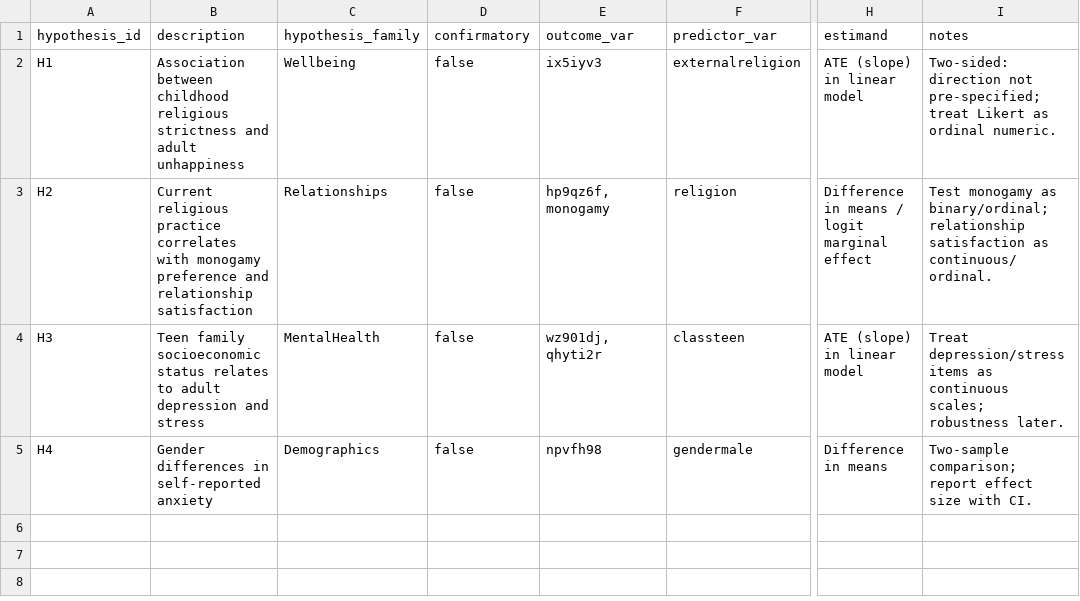
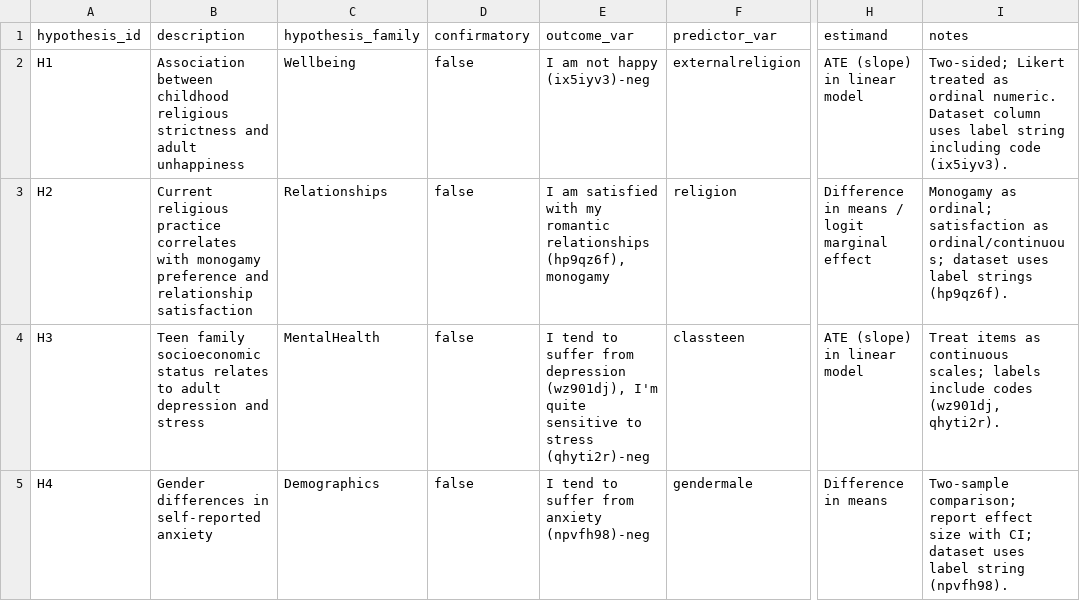
Before and after one commit to whp-wessel/ai_scientist, a CSV file: experiment_4c_aella_minimal_gpt-5_not_codex_and_direct_edits_not_json/analysis/hypotheses.csv, drawn as a sheet; only a part is shown, gaps mark what is left out; the diff names each change by its address in the sheet, - before the commit and + after, or states it on an @@ line.

Commit message:
loop_002: EDA + safe public counts; align hypotheses to dataset columns; update codebook; log changes

```diff
--- a/experiment_4c_aella_minimal_gpt-5_not_codex_and_direct_edits_not_json/analysis/hypotheses.csv
+++ b/experiment_4c_aella_minimal_gpt-5_not_codex_and_direct_edits_not_json/analysis/hypotheses.csv
-E2 (outcome_var): ix5iyv3
+E2 (outcome_var): I am not happy (ix5iyv3)-neg
-I2 (notes): Two-sided: direction not pre-specified; treat Likert as ordinal numeric.
+I2 (notes): Two-sided; Likert treated as ordinal numeric. Dataset column uses label string including code (ix5iyv3).
-E3 (outcome_var): hp9qz6f, monogamy
+E3 (outcome_var): I am satisfied with my romantic relationships (hp9qz6f), monogamy
-I3 (notes): Test monogamy as binary/ordinal; relationship satisfaction as continuous/ordinal.
+I3 (notes): Monogamy as ordinal; satisfaction as ordinal/continuous; dataset uses label strings (hp9qz6f).
-E4 (outcome_var): wz901dj, qhyti2r
+E4 (outcome_var): I tend to suffer from depression (wz901dj), I'm quite sensitive to stress (qhyti2r)-neg
-I4 (notes): Treat depression/stress items as continuous scales; robustness later.
+I4 (notes): Treat items as continuous scales; labels include codes (wz901dj, qhyti2r).
-E5 (outcome_var): npvfh98
+E5 (outcome_var): I tend to suffer from anxiety (npvfh98)-neg
-I5 (notes): …size with CI.
+I5 (notes): …size with CI; dataset uses label string (npvfh98).
```
Also changed, not shown: experiment_4b_aella_extensive_direct_edits_not_json/analysis/decision_log.csv, experiment_4c_aella_minimal_gpt-5_not_codex_and_direct_edits_not_json/analysis/decision_log.csv, 11 other files.
